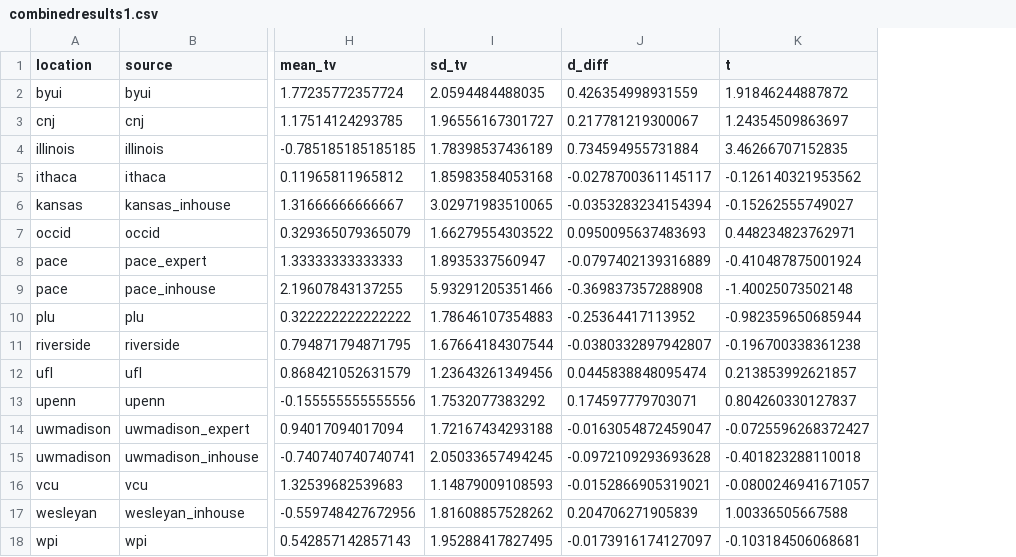
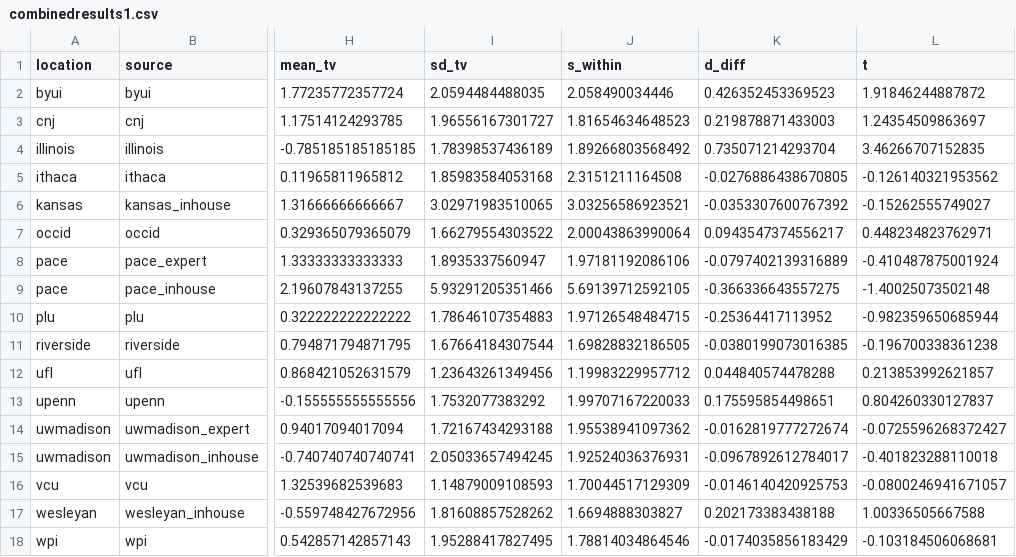
Before and after one commit to raklein/ml4, a CSV file: data/public/combinedresults1.csv, drawn as a sheet; only a part is shown, gaps mark what is left out; addresses are those after the commit; the diff names each change by its address in the sheet, - before the commit and + after, or states it on an @@ line.

```diff
--- a/data/public/combinedresults1.csv
+++ b/data/public/combinedresults1.csv
+column J (s_within), rows 2-18: 2.058490034446 | 1.81654634648523 | 1.89266803568492 | 2.3151211164508 | 3.03256586923521 | 2.00043863990064 | 1.97181192086106 | 5.69139712592105 | 1.97126548484715 | 1.69828832186505 | 1.19983229957712 | 1.99707167220033 | 1.95538941097362 | 1.92524036376931 | 1.70044517129309 | 1.6694888303827 | 1.78814034864546
-K2 (d_diff): 0.426354998931559
+K2 (d_diff): 0.426352453369523
-K3 (d_diff): 0.217781219300067
+K3 (d_diff): 0.219878871433003
-K4 (d_diff): 0.734594955731884
+K4 (d_diff): 0.735071214293704
-K5 (d_diff): -0.0278700361145117
+K5 (d_diff): -0.0276886438670805
-K6 (d_diff): -0.0353283234154394
+K6 (d_diff): -0.0353307600767392
-K7 (d_diff): 0.0950095637483693
+K7 (d_diff): 0.0943547374556217
-K9 (d_diff): -0.369837357288908
+K9 (d_diff): -0.366336643557275
-K11 (d_diff): -0.0380332897942807
+K11 (d_diff): -0.0380199073016385
-K12 (d_diff): 0.0445838848095474
+K12 (d_diff): 0.044840574478288
-K13 (d_diff): 0.174597779703071
+K13 (d_diff): 0.175595854498651
-K14 (d_diff): -0.0163054872459047
+K14 (d_diff): -0.0162819777272674
-K15 (d_diff): -0.0972109293693628
+K15 (d_diff): -0.0967892612784017
-K16 (d_diff): -0.0152866905319021
+K16 (d_diff): -0.0146140420925753
-K17 (d_diff): 0.204706271905839
+K17 (d_diff): 0.202173383438188
-K18 (d_diff): -0.0173916174127097
+K18 (d_diff): -0.0174035856183429
```
Also changed, not shown: data/public/combinedresults0.csv, data/public/combinedresults2.csv, 25 other files.
